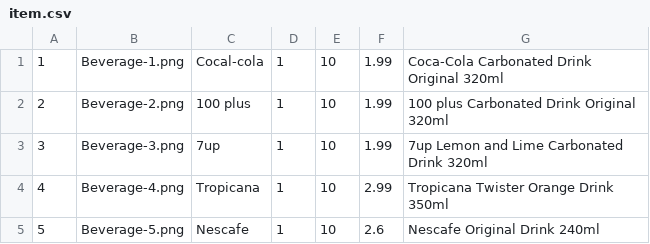
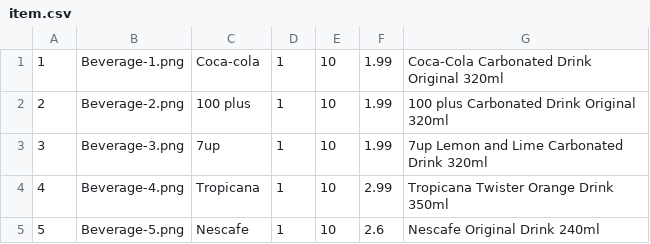
Before and after one commit to owen0712/simple-shopper, a CSV file: db/item.csv, drawn as a sheet; only a part is shown.

Commit message:
Update item.csv

```diff
--- a/db/item.csv
+++ b/db/item.csv
@@ -1,2 +1,2 @@
-1,Beverage-1.png,Cocal-cola,1,10,1.99,Coca-Cola Carbonated Drink Original 320ml
+1,Beverage-1.png,Coca-cola,1,10,1.99,Coca-Cola Carbonated Drink Original 320ml
 2,Beverage-2.png,100 plus,1,10,1.99,100 plus Carbonated Drink Original 320ml
```
